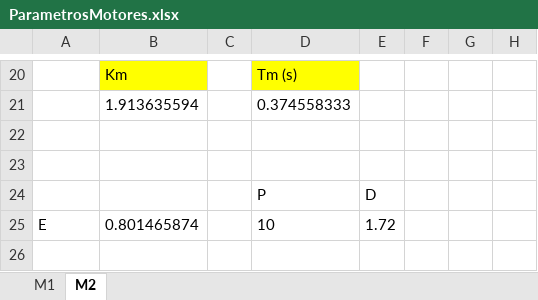
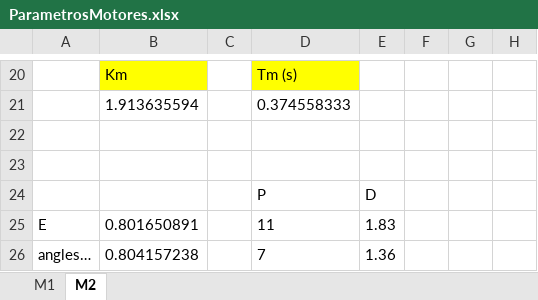
Before and after one commit to Yonvay/Servomechanisms_projects, an Excel workbook: Control/Typify/ParametrosMotores.xlsx, sheet M2, drawn as a sheet; only a part is shown, gaps mark what is left out; values as stored, in another font and other column widths than the file's, no borders; removed rows and columns are numbered as before the commit, all else as after; the diff names each change by its address in the sheet, - before the commit and + after, or states it on an @@ line.

```diff
--- a/Control/Typify/ParametrosMotores.xlsx (sheet M2)
+++ b/Control/Typify/ParametrosMotores.xlsx (sheet M2)
-row 25: E | 0.801465874 |  | 10 | 1.72
+row 25: E | 0.801650891 |  | 11 | 1.83
+row 26: angles… | 0.804157238 |  | 7 | 1.36
```
Also changed, not shown: sheet M1, 5 other files.
